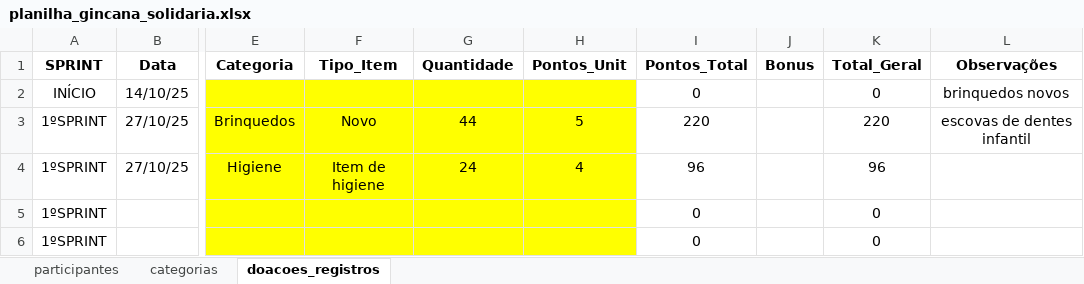
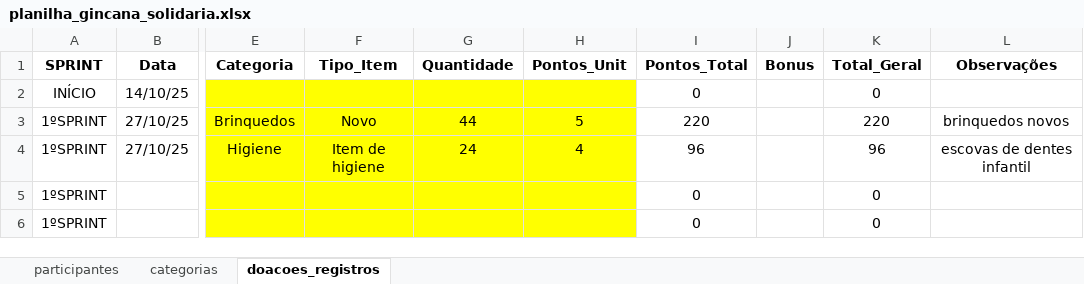
Before and after one commit to Tiagoalvesds/gincana_do_bem, an Excel workbook: planilha_gincana_solidaria.xlsx, sheet doacoes_registros, drawn as a sheet; only a part is shown, gaps mark what is left out; values as stored, in another font and other column widths than the file's, no borders; charts and pictures not drawn; the diff names each change by its address in the sheet, - before the commit and + after, or states it on an @@ line.

Commit message:
27/10/2025

```diff
--- a/planilha_gincana_solidaria.xlsx (sheet doacoes_registros)
+++ b/planilha_gincana_solidaria.xlsx (sheet doacoes_registros)
-L2 (Observações): brinquedos novos
+L2 (Observações): (empty)
-L3 (Observações): escovas de dentes infantil
+L3 (Observações): brinquedos novos
-L4 (Observações): (empty)
+L4 (Observações): escovas de dentes infantil
```
